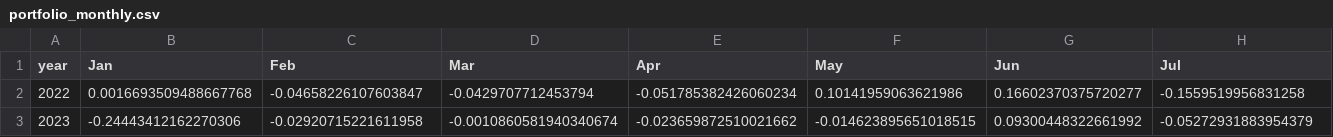
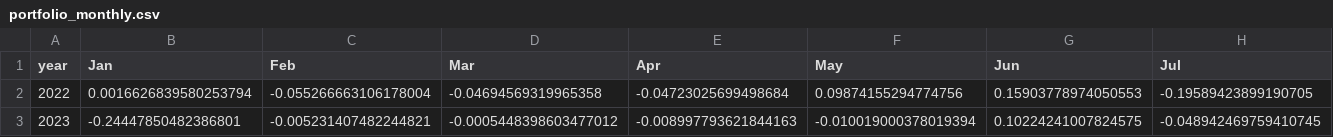
Before and after one commit to Maouv/Quant-bot, a CSV file: portfolio/portfolio_monthly.csv, drawn as a sheet; only a part is shown; the diff covers the shown part only; the diff names each change by its address in the sheet, - before the commit and + after, or states it on an @@ line.

```diff
--- a/portfolio/portfolio_monthly.csv
+++ b/portfolio/portfolio_monthly.csv
-B2 (Jan): 0.0016693509488667768
+B2 (Jan): 0.0016626839580253794
-C2 (Feb): -0.04658226107603847
+C2 (Feb): -0.055266663106178004
-D2 (Mar): -0.0429707712453794
+D2 (Mar): -0.04694569319965358
-E2 (Apr): -0.051785382426060234
+E2 (Apr): -0.04723025699498684
-F2 (May): 0.10141959063621986
+F2 (May): 0.09874155294774756
-G2 (Jun): 0.16602370375720277
+G2 (Jun): 0.15903778974050553
-H2 (Jul): -0.1559519956831258
+H2 (Jul): -0.19589423899190705
-B3 (Jan): -0.24443412162270306
+B3 (Jan): -0.24447850482386801
-C3 (Feb): -0.02920715221611958
+C3 (Feb): -0.005231407482244821
-D3 (Mar): -0.0010860581940340674
+D3 (Mar): -0.0005448398603477012
-E3 (Apr): -0.023659872510021662
+E3 (Apr): -0.008997793621844163
-F3 (May): -0.014623895651018515
+F3 (May): -0.010019000378019394
-G3 (Jun): 0.09300448322661992
+G3 (Jun): 0.10224241007824575
-H3 (Jul): -0.05272931883954379
+H3 (Jul): -0.048942469759410745
```
Also changed, not shown: 38 edited cells elsewhere in this file, portfolio/portfolio_attribution.csv, portfolio/portfolio_pnl.csv, 4 other files.
